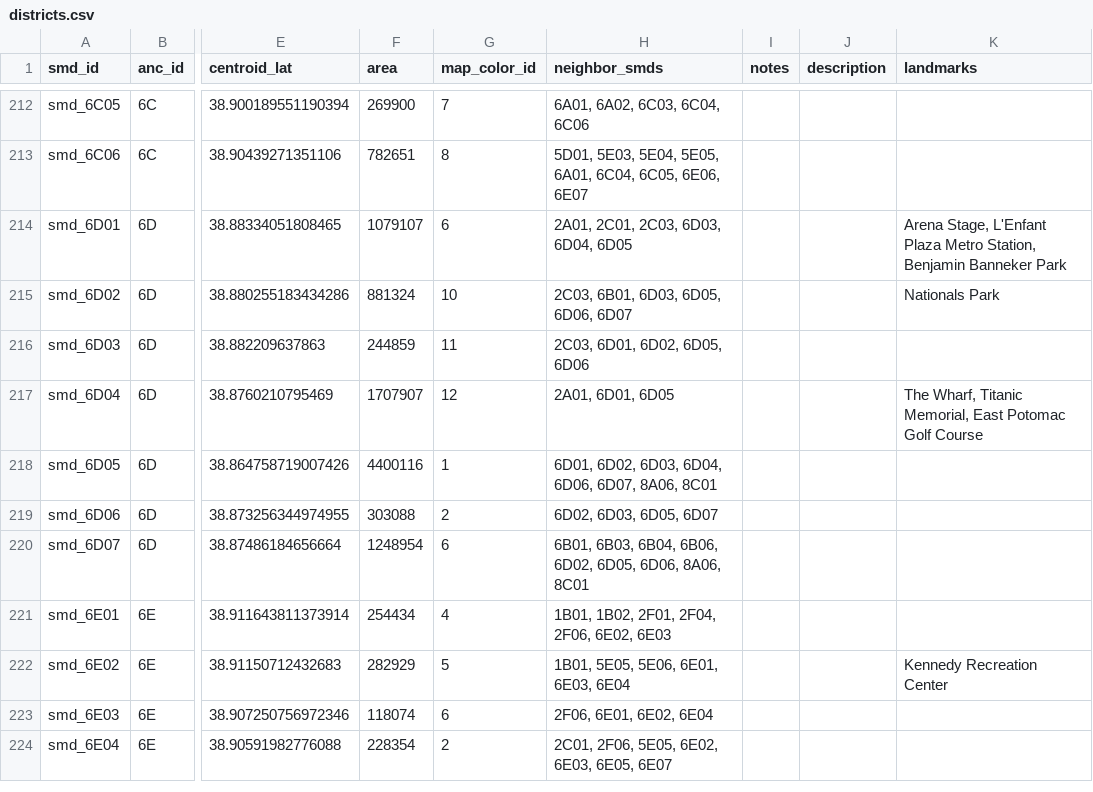
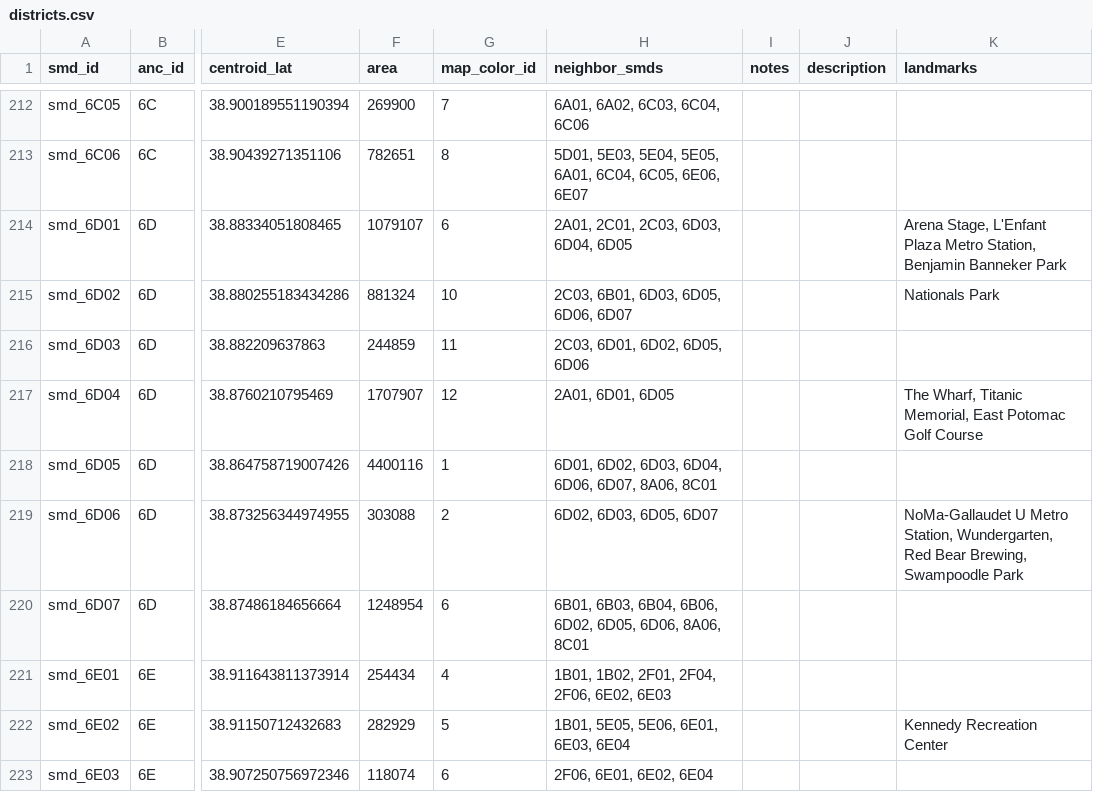
Before and after one commit to devinbrady/openanc, a CSV file: data/districts.csv, drawn as a sheet; only a part is shown, gaps mark what is left out; the shorter side is filled out with more unchanged rows; the diff names each change by its address in the sheet, - before the commit and + after, or states it on an @@ line.

Commit message:
Add landmark

```diff
--- a/data/districts.csv
+++ b/data/districts.csv
-K219 (landmarks): (empty)
+K219 (landmarks): NoMa-Gallaudet U Metro Station, Wundergarten, Red Bear Brewing, Swampoodle Park
```
Also changed, not shown: 1 other file.
